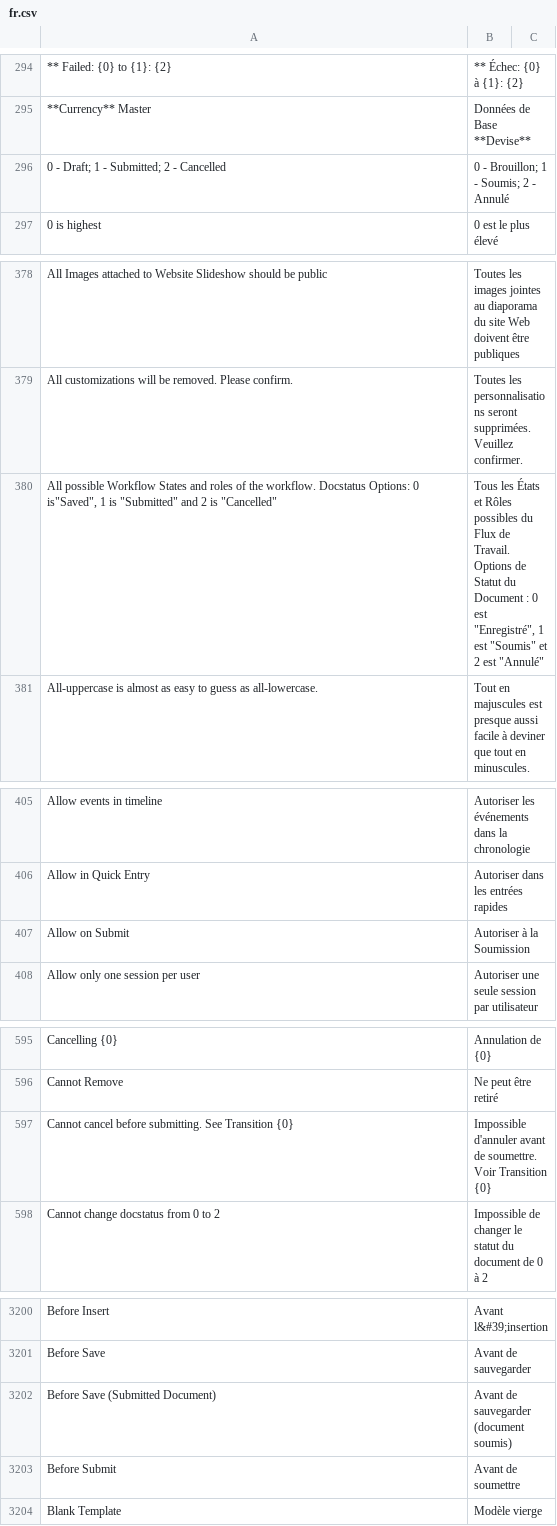
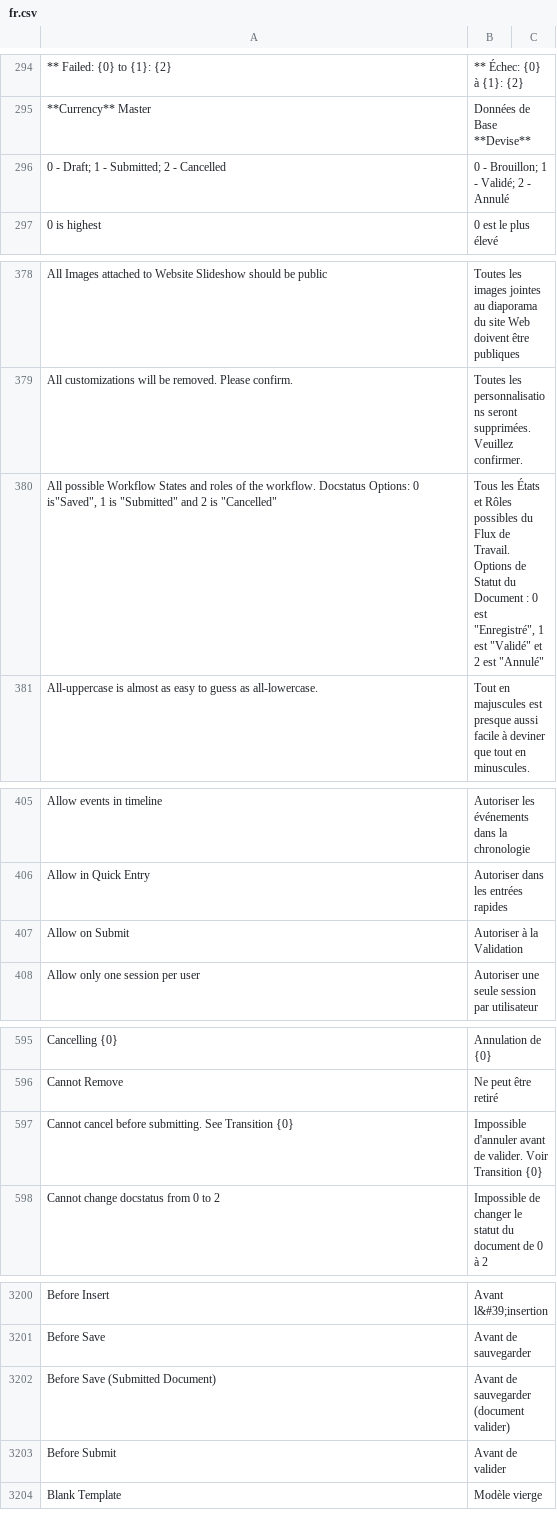
Before and after one commit to experiments001/frappe-sqlite, a CSV file: frappe/translations/fr.csv, drawn as a sheet; only a part is shown, gaps mark what is left out; the diff covers the shown part only; the diff names each change by its address in the sheet, - before the commit and + after, or states it on an @@ line.

```diff
--- a/frappe/translations/fr.csv
+++ b/frappe/translations/fr.csv
-B296: 0 - Brouillon; 1 - Soumis; 2 - Annulé
+B296: 0 - Brouillon; 1 - Validé; 2 - Annulé
-B380: …1 est "Soumis" et 2…
+B380: …1 est "Validé" et 2…
-B407: Autoriser à la Soumission
+B407: Autoriser à la Validation
-B597: …avant de soumettre. Voir Transition…
+B597: …avant de valider. Voir Transition…
-B3202: Avant de sauvegarder (document soumis)
+B3202: Avant de sauvegarder (document valider)
-B3203: Avant de soumettre
+B3203: Avant de valider
```
Also changed, not shown: 34 edited cells elsewhere in this file.
